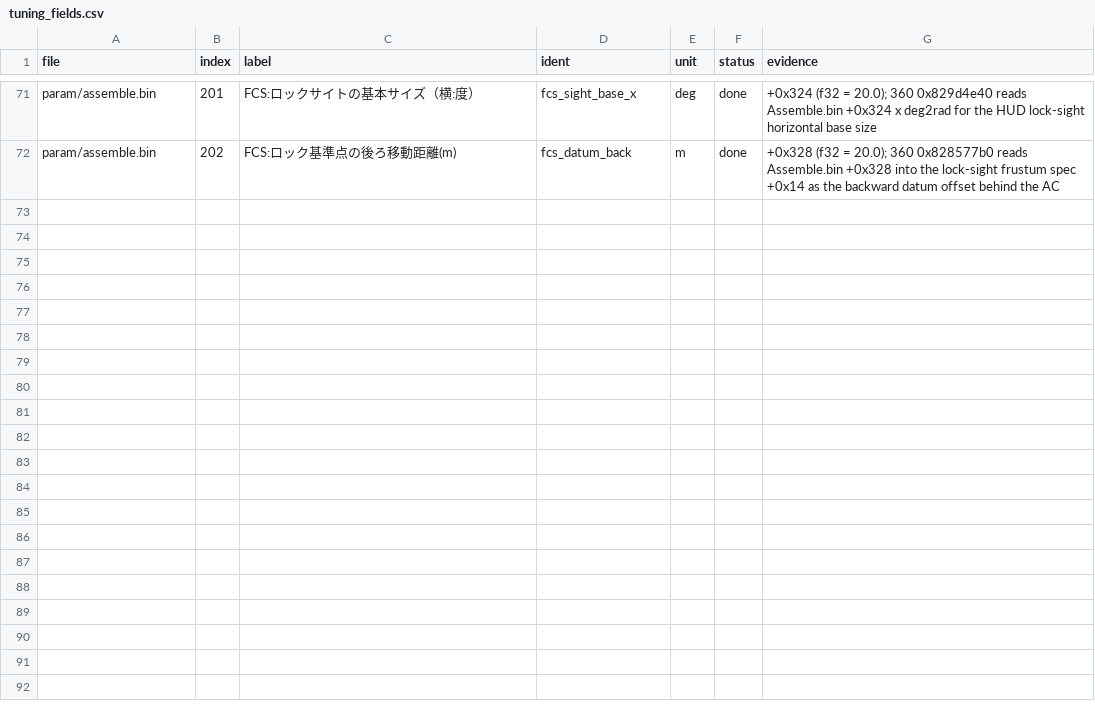
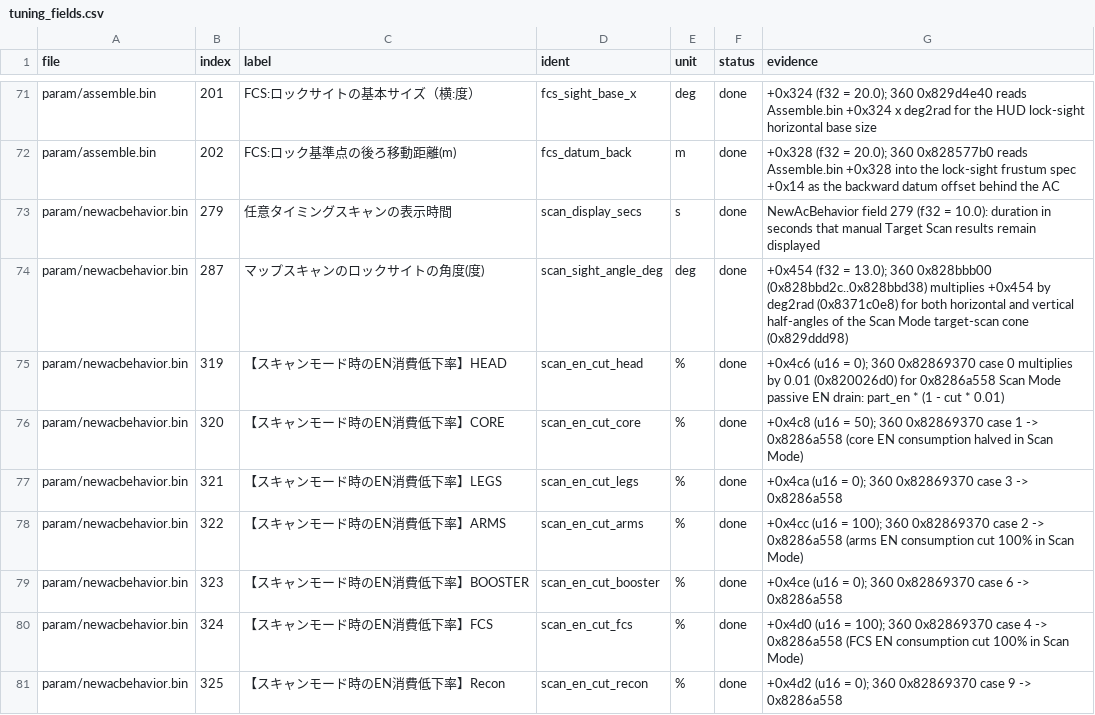
Before and after one commit to ninjagodino/ArmoredCoreRustRewrite, a CSV file: sheets/tuning_fields.csv, drawn as a sheet; only a part is shown, gaps mark what is left out; the diff covers the shown part only.

```diff
--- a/sheets/tuning_fields.csv
+++ b/sheets/tuning_fields.csv
@@ -72 +72,10 @@ param/assemble.bin,201,FCS:ロックサイトの基本サイズ（横:度）,fcs
 param/assemble.bin,202,FCS:ロック基準点の後ろ移動距離(m),fcs_datum_back,m,done,"+0x328 (f32 = 20.0); 360 0x828577b0 reads Assemble.bin +0x328 into the lock-sight frustum spec +0x14 as the backward datum offset behind the AC"
+param/newacbehavior.bin,279,任意タイミングスキャンの表示時間,scan_display_secs,s,done,"NewAcBehavior field 279 (f32 = 10.0): duration in seconds that manual Target Scan results remain displayed"
+param/newacbehavior.bin,287,マップスキャンのロックサイトの角度(度),scan_sight_angle_deg,deg,done,"+0x454 (f32 = 13.0); 360 0x828bbb00 (0x828bbd2c..0x828bbd38) multiplies +0x454 by deg2rad (0x8371c0e8) for both horizontal and vertical half-angles of the Scan Mode target-scan cone (0x829ddd98)"
+param/newacbehavior.bin,319,【スキャンモード時のEN消費低下率】HEAD,scan_en_cut_head,%,done,"+0x4c6 (u16 = 0); 360 0x82869370 case 0 multiplies by 0.01 (0x820026d0) for 0x8286a558 Scan Mode passive EN drain: part_en * (1 - cut * 0.01)"
+param/newacbehavior.bin,320,【スキャンモード時のEN消費低下率】CORE,scan_en_cut_core,%,done,"+0x4c8 (u16 = 50); 360 0x82869370 case 1 -> 0x8286a558 (core EN consumption halved in Scan Mode)"
+param/newacbehavior.bin,321,【スキャンモード時のEN消費低下率】LEGS,scan_en_cut_legs,%,done,"+0x4ca (u16 = 0); 360 0x82869370 case 3 -> 0x8286a558"
+param/newacbehavior.bin,322,【スキャンモード時のEN消費低下率】ARMS,scan_en_cut_arms,%,done,"+0x4cc (u16 = 100); 360 0x82869370 case 2 -> 0x8286a558 (arms EN consumption cut 100% in Scan Mode)"
+param/newacbehavior.bin,323,【スキャンモード時のEN消費低下率】BOOSTER,scan_en_cut_booster,%,done,"+0x4ce (u16 = 0); 360 0x82869370 case 6 -> 0x8286a558"
+param/newacbehavior.bin,324,【スキャンモード時のEN消費低下率】FCS,scan_en_cut_fcs,%,done,"+0x4d0 (u16 = 100); 360 0x82869370 case 4 -> 0x8286a558 (FCS EN consumption cut 100% in Scan Mode)"
+param/newacbehavior.bin,325,【スキャンモード時のEN消費低下率】Recon,scan_en_cut_recon,%,done,"+0x4d2 (u16 = 0); 360 0x82869370 case 9 -> 0x8286a558"
```
Also changed, not shown: 9 added rows elsewhere in this file, sheets/ac_ctrl_calc.csv, sheets/ac_part_fields.csv, 9 other files.
